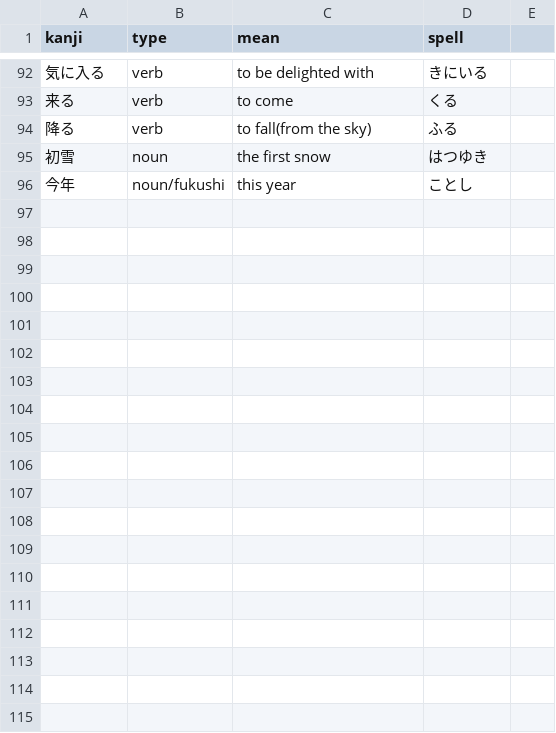
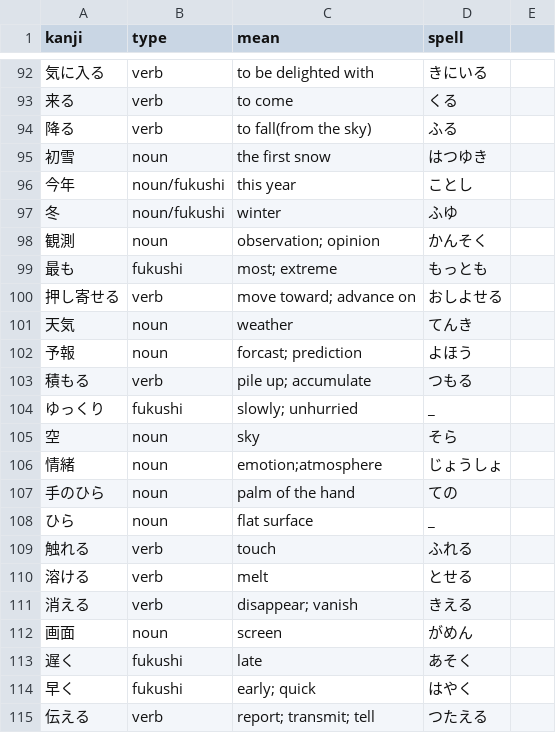
Before and after one commit to bichu136/bichu136.github.io, a CSV file: _data/words.csv, drawn as a sheet; only a part is shown, gaps mark what is left out; the diff covers the shown part only.

Commit message:
to line 123 of fuyukiss +40 word

```diff
--- a/_data/words.csv
+++ b/_data/words.csv
@@ -96 +96,20 @@ kanji,type,mean,spell
 今年, noun/fukushi, this year, ことし
+冬,noun/fukushi, winter, ふゆ
+観測,noun,observation; opinion, かんそく
+最も,fukushi,most; extreme,もっとも
+押し寄せる,verb,move toward; advance on,おしよせる
+天気,noun,weather,てんき
+予報,noun,forcast; prediction,よほう
+積もる, verb,pile up; accumulate,つもる
+ゆっくり,fukushi,slowly; unhurried,_
+空, noun, sky, そら
+情緒,noun,emotion;atmosphere,じょうしょ
+手のひら, noun , palm of the hand, ての
+ひら, noun , flat surface, _
+触れる , verb, touch,ふれる
+溶ける,verb, melt,とせる
+消える,verb, disappear; vanish,きえる
+画面, noun, screen,がめん
+遅く, fukushi,late,あそく
+早く, fukushi, early; quick,はやく
+伝える, verb , report; transmit; tell,つたえる
```
Also changed, not shown: 15 added rows elsewhere in this file, 1 other file.
